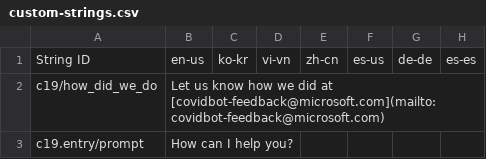
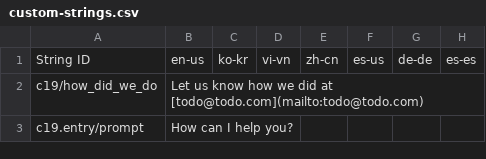
Before and after one commit to microsoft/covid-vaccine-bot, a CSV file: packages/plans/data/localization/custom-strings.csv, drawn as a sheet; only a part is shown; the diff covers the shown part only; the diff names each change by its address in the sheet, - before the commit and + after, or states it on an @@ line.

```diff
--- a/packages/plans/data/localization/custom-strings.csv
+++ b/packages/plans/data/localization/custom-strings.csv
-B2: …did at [covidbot-feedback@microsoft.com](mailto:covidbot-feedback@microsoft.com)
+B2: …did at [todo@todo.com](mailto:todo@todo.com)
```
Also changed, not shown: 2 edited cells elsewhere in this file, 6 other files.
